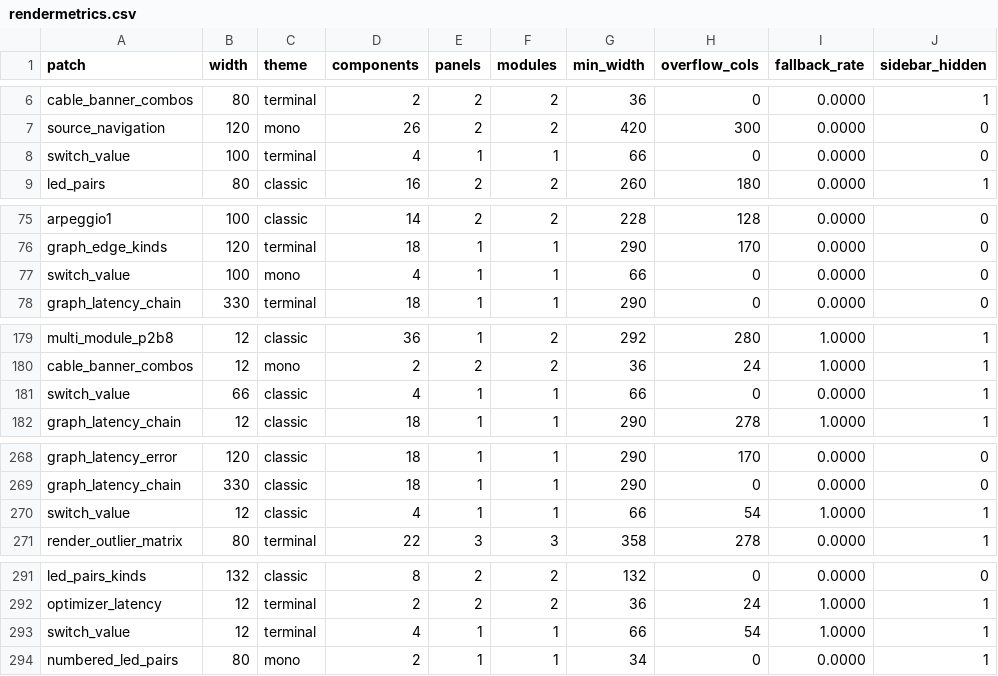
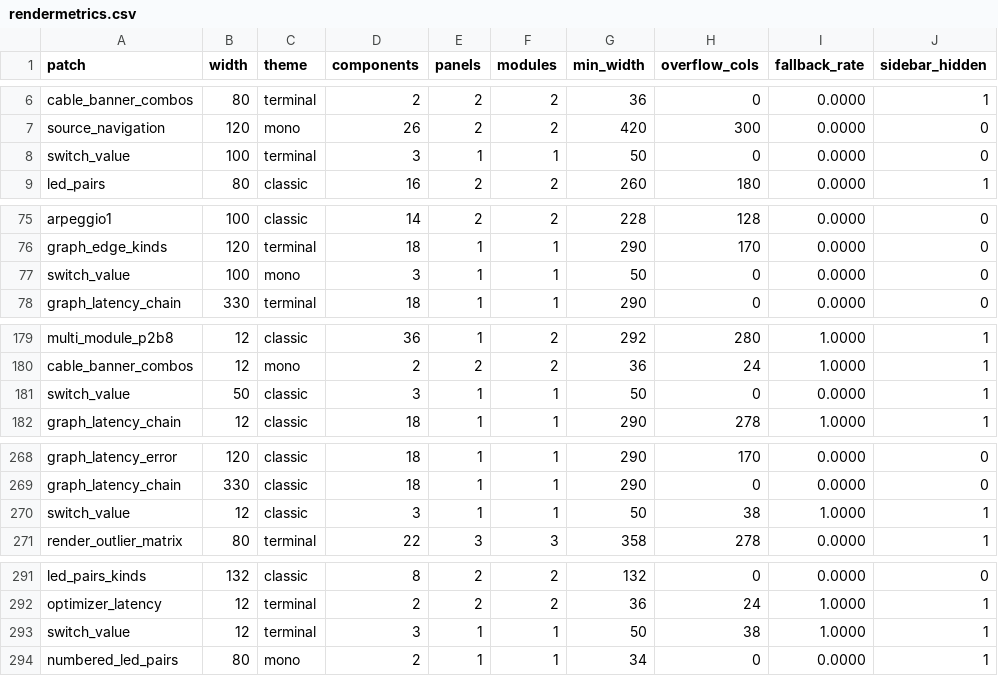
Before and after one commit to moonstruxx/droid-buddy, a CSV file: corpus/rendermetrics.csv, drawn as a sheet; only a part is shown, gaps mark what is left out; the diff covers the shown part only; the diff names each change by its address in the sheet, - before the commit and + after, or states it on an @@ line.

```diff
--- a/corpus/rendermetrics.csv
+++ b/corpus/rendermetrics.csv
-D8 (components): 4
+D8 (components): 3
-G8 (min_width): 66
+G8 (min_width): 50
-D77 (components): 4
+D77 (components): 3
-G77 (min_width): 66
+G77 (min_width): 50
-B181 (width): 66
+B181 (width): 50
-D181 (components): 4
+D181 (components): 3
-G181 (min_width): 66
+G181 (min_width): 50
-D270 (components): 4
+D270 (components): 3
-G270 (min_width): 66
+G270 (min_width): 50
-H270 (overflow_cols): 54
+H270 (overflow_cols): 38
-D293 (components): 4
+D293 (components): 3
-G293 (min_width): 66
+G293 (min_width): 50
-H293 (overflow_cols): 54
+H293 (overflow_cols): 38
```
Also changed, not shown: 28 edited cells elsewhere in this file.
